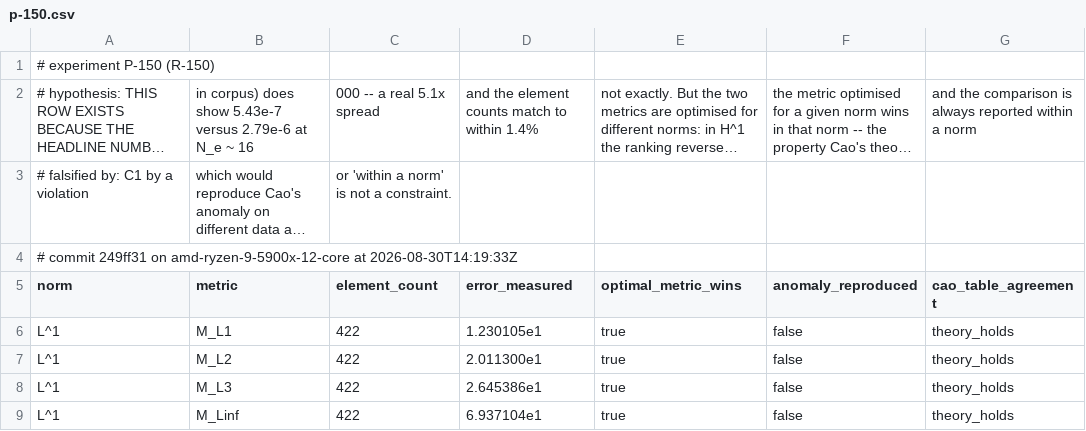
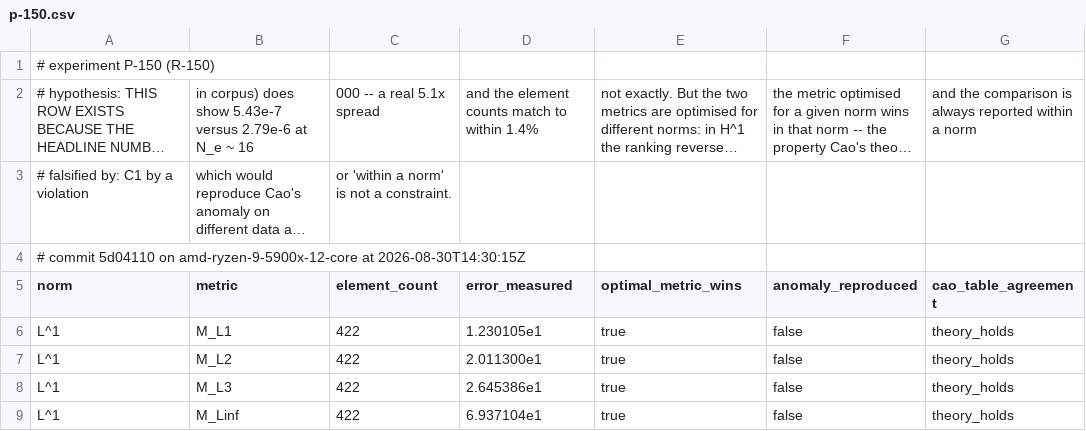
Before and after one commit to Ladvien/isomesh, a CSV file: docs/experiments/p-150.csv, drawn as a sheet; only a part is shown; long unchanged cells end in …; the diff names each change by its address in the sheet, - before the commit and + after, or states it on an @@ line.

Commit message:
p-150.csv - re-run on a clean tree

```diff
--- a/docs/experiments/p-150.csv
+++ b/docs/experiments/p-150.csv
-A4 (norm): # commit 249ff31 on amd-ryzen-9-5900x-12-core at 2026-08-30T14:19:33Z
+A4 (norm): # commit 5d04110 on amd-ryzen-9-5900x-12-core at 2026-08-30T14:30:15Z
```
